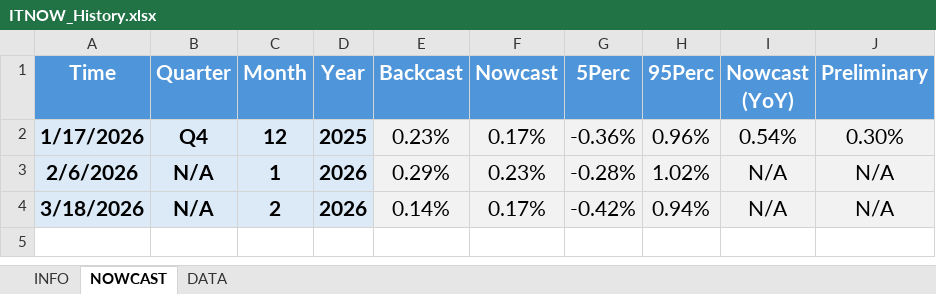
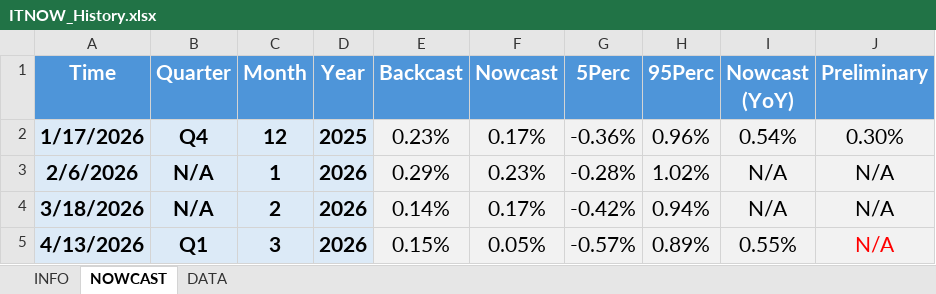
Before and after one commit to andreaviselli/andreaviselli.github.io, an Excel workbook: static/ITNOW/ITNOW_History.xlsx, sheet NOWCAST, drawn as a sheet; values as stored, in another font and other column widths than the file's, no borders; the diff names each change by its address in the sheet, - before the commit and + after, or states it on an @@ line.

```diff
--- a/static/ITNOW/ITNOW_History.xlsx (sheet NOWCAST)
+++ b/static/ITNOW/ITNOW_History.xlsx (sheet NOWCAST)
+row 5: 4/13/2026 | Q1 | 3 | 2026 | 0.15% | 0.05% | -0.57% | 0.89% | 0.55% | N/A
```
Also changed, not shown: 4 other files.
